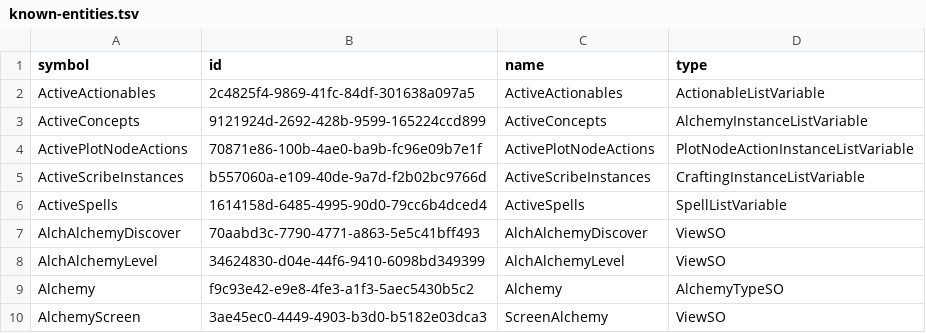
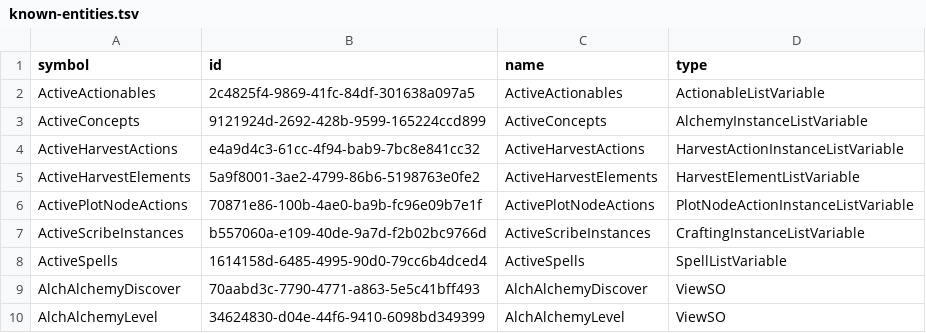
Before and after one commit to OrbAutomata/OrbOfCreation-ModSuite, a TSV file: data/known-entities.tsv, drawn as a sheet; only a part is shown; the shorter side is filled out with more unchanged rows.

```diff
--- a/data/known-entities.tsv
+++ b/data/known-entities.tsv
@@ -3,2 +3,4 @@ ActiveActionables	2c4825f4-9869-41fc-84df-301638a097a5	ActiveActionables	Actiona
 ActiveConcepts	9121924d-2692-428b-9599-165224ccd899	ActiveConcepts	AlchemyInstanceListVariable
+ActiveHarvestActions	e4a9d4c3-61cc-4f94-bab9-7bc8e841cc32	ActiveHarvestActions	HarvestActionInstanceListVariable
+ActiveHarvestElements	5a9f8001-3ae2-4799-86b6-5198763e0fe2	ActiveHarvestElements	HarvestElementListVariable
 ActivePlotNodeActions	70871e86-100b-4ae0-ba9b-fc96e09b7e1f	ActivePlotNodeActions	PlotNodeActionInstanceListVariable
```
Also changed, not shown: 41 other files.
